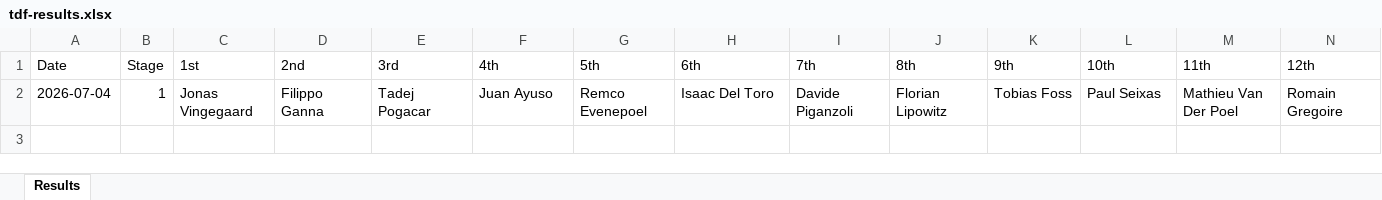
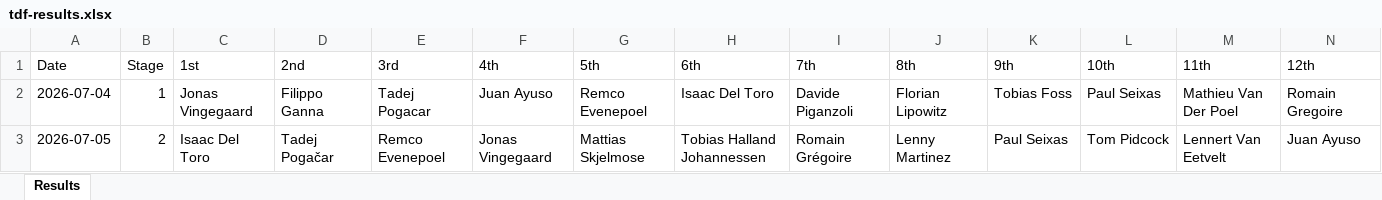
Before and after one commit to danpsh/2026-Fantasy-Cycling, an Excel workbook: tdf-results.xlsx, sheet Results, drawn as a sheet; values as stored, in another font and other column widths than the file's, no borders; the diff names each change by its address in the sheet, - before the commit and + after, or states it on an @@ line.

Commit message:
Add files via upload

```diff
--- a/tdf-results.xlsx (sheet Results)
+++ b/tdf-results.xlsx (sheet Results)
+row 3: 2026-07-05 | 2 | Isaac Del Toro | Tadej Pogačar | Remco Evenepoel | Jonas Vingegaard | Mattias Skjelmose | Tobias Halland Johannessen | Romain Grégoire | Lenny Martinez | Paul Seixas | Tom Pidcock | Lennert Van Eetvelt | Juan Ayuso
```
